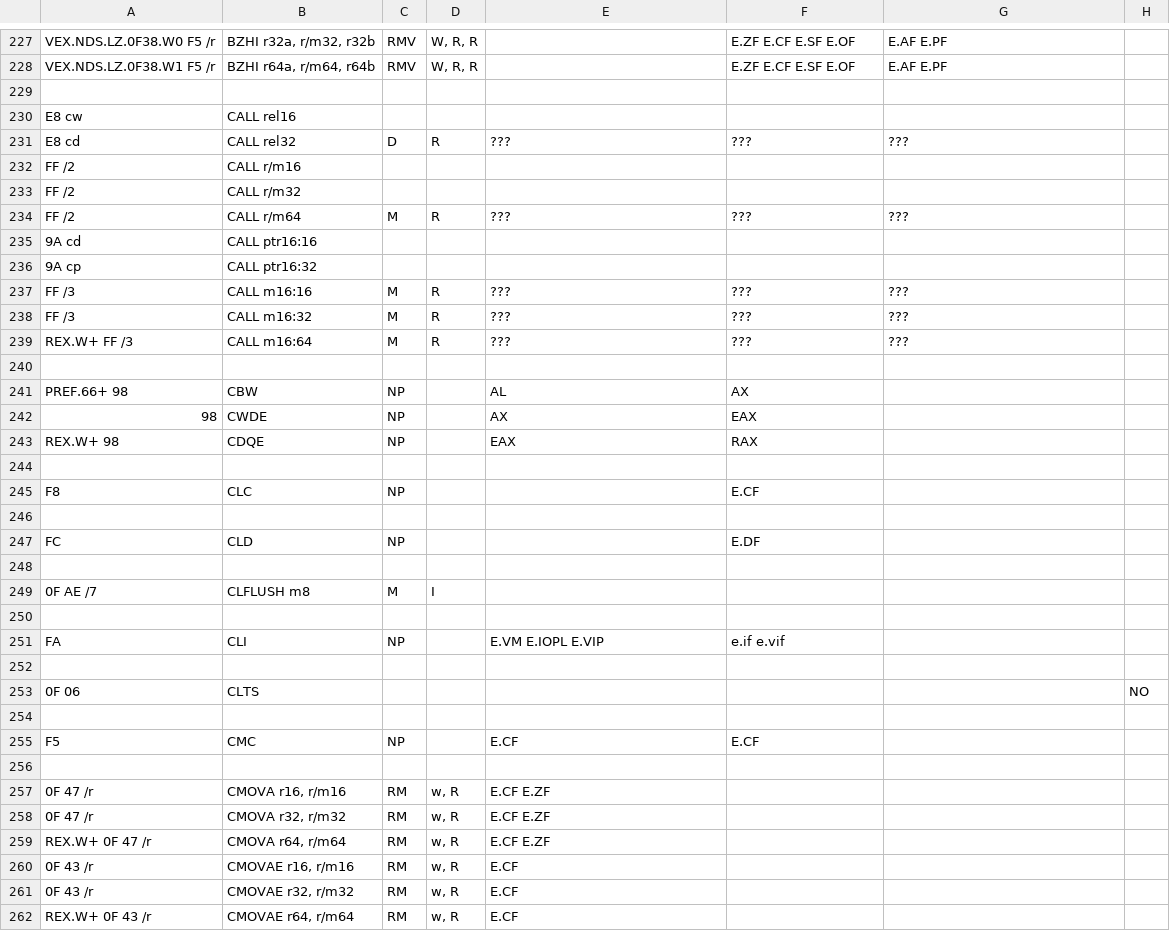
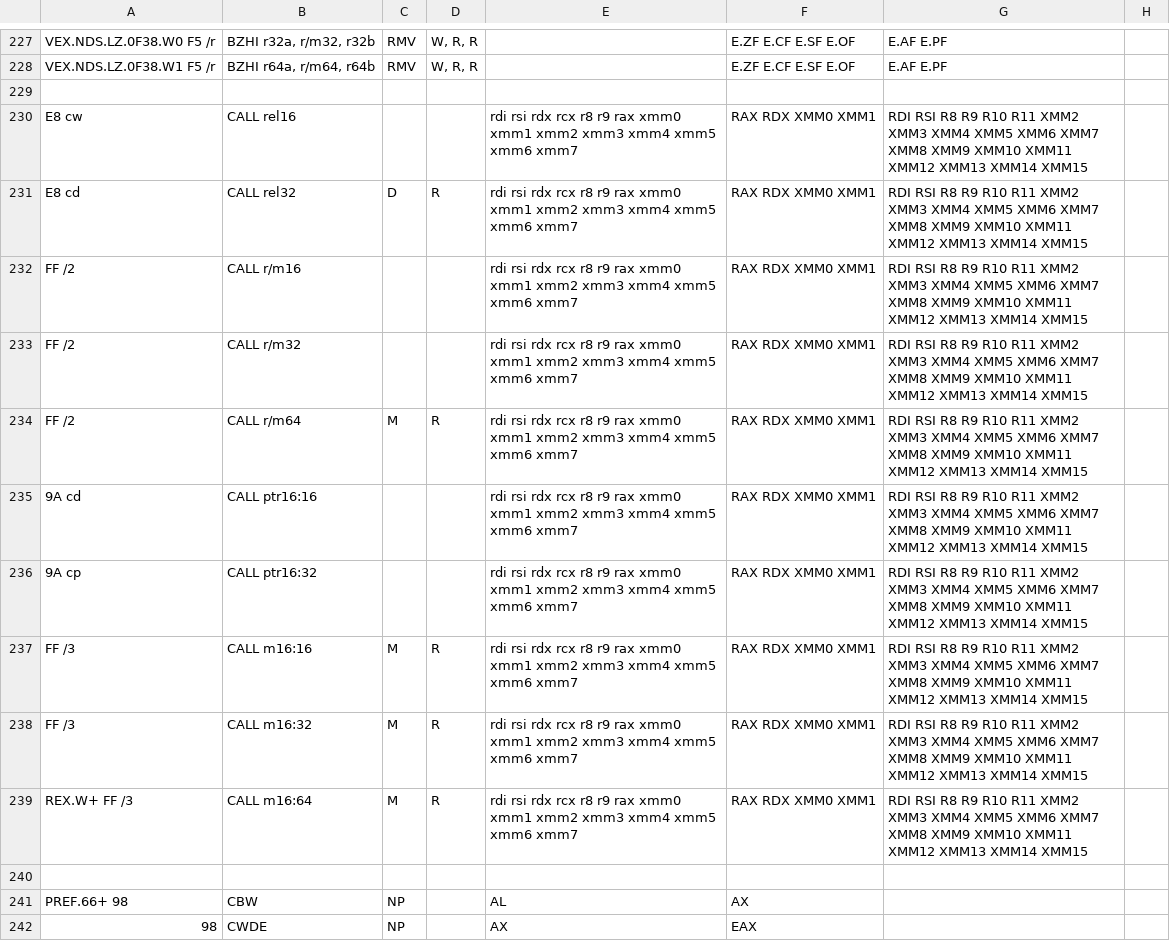
Before and after one commit to StanfordPL/x64asm, a CSV file: src/x86.csv, drawn as a sheet; only a part is shown, gaps mark what is left out; the shorter side is filled out with more unchanged rows; the diff names each change by its address in the sheet, - before the commit and + after, or states it on an @@ line.

Commit message:
Hopefully fixing #63; needs testing.

```diff
--- a/src/x86.csv
+++ b/src/x86.csv
-E230: (empty)
+E230: rdi rsi rdx rcx r8 r9 rax xmm0 xmm1 xmm2 xmm3 xmm4 xmm5 xmm6 xmm7
-F230: (empty)
+F230: RAX RDX XMM0 XMM1
-G230: (empty)
+G230: RDI RSI R8 R9 R10 R11 XMM2 XMM3 XMM4 XMM5 XMM6 XMM7 XMM8 XMM9 XMM10 XMM11 XMM12 XMM13 XMM14 XMM15
-E231: ???
+E231: rdi rsi rdx rcx r8 r9 rax xmm0 xmm1 xmm2 xmm3 xmm4 xmm5 xmm6 xmm7
-F231: ???
+F231: RAX RDX XMM0 XMM1
-G231: ???
+G231: RDI RSI R8 R9 R10 R11 XMM2 XMM3 XMM4 XMM5 XMM6 XMM7 XMM8 XMM9 XMM10 XMM11 XMM12 XMM13 XMM14 XMM15
-E232:E233: (empty)
+E232:E233: rdi rsi rdx rcx r8 r9 rax xmm0 xmm1 xmm2 xmm3 xmm4 xmm5 xmm6 xmm7
-F232:F233: (empty)
+F232:F233: RAX RDX XMM0 XMM1
-G232:G233: (empty)
+G232:G233: RDI RSI R8 R9 R10 R11 XMM2 XMM3 XMM4 XMM5 XMM6 XMM7 XMM8 XMM9 XMM10 XMM11 XMM12 XMM13 XMM14 XMM15
-E234: ???
+E234: rdi rsi rdx rcx r8 r9 rax xmm0 xmm1 xmm2 xmm3 xmm4 xmm5 xmm6 xmm7
-F234: ???
+F234: RAX RDX XMM0 XMM1
-G234: ???
+G234: RDI RSI R8 R9 R10 R11 XMM2 XMM3 XMM4 XMM5 XMM6 XMM7 XMM8 XMM9 XMM10 XMM11 XMM12 XMM13 XMM14 XMM15
-E235:E236: (empty)
+E235:E236: rdi rsi rdx rcx r8 r9 rax xmm0 xmm1 xmm2 xmm3 xmm4 xmm5 xmm6 xmm7
-F235:F236: (empty)
+F235:F236: RAX RDX XMM0 XMM1
-G235:G236: (empty)
+G235:G236: RDI RSI R8 R9 R10 R11 XMM2 XMM3 XMM4 XMM5 XMM6 XMM7 XMM8 XMM9 XMM10 XMM11 XMM12 XMM13 XMM14 XMM15
-E237:E239: ???
+E237:E239: rdi rsi rdx rcx r8 r9 rax xmm0 xmm1 xmm2 xmm3 xmm4 xmm5 xmm6 xmm7
-F237:F239: ???
+F237:F239: RAX RDX XMM0 XMM1
-G237:G239: ???
+G237:G239: RDI RSI R8 R9 R10 R11 XMM2 XMM3 XMM4 XMM5 XMM6 XMM7 XMM8 XMM9 XMM10 XMM11 XMM12 XMM13 XMM14 XMM15
```
